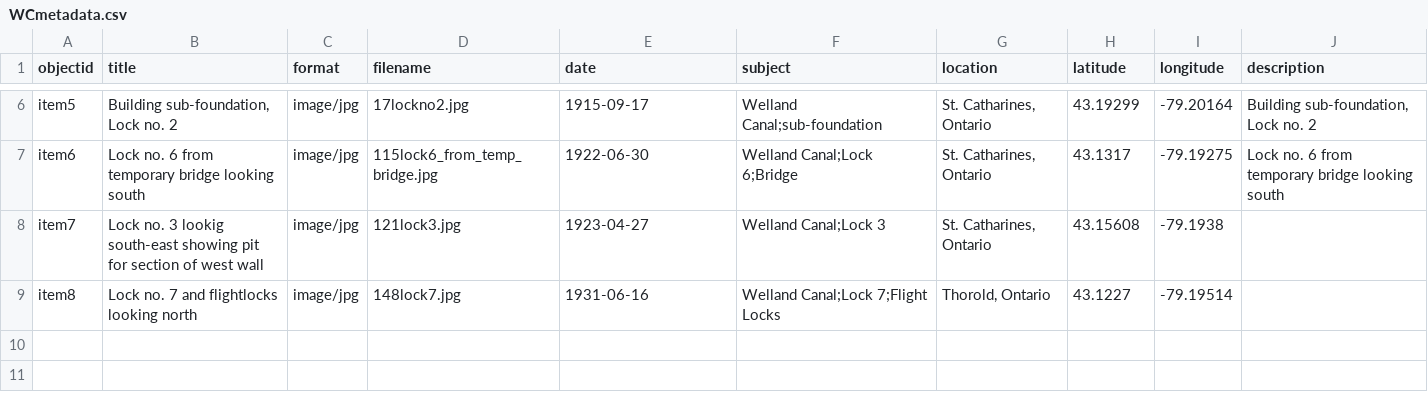
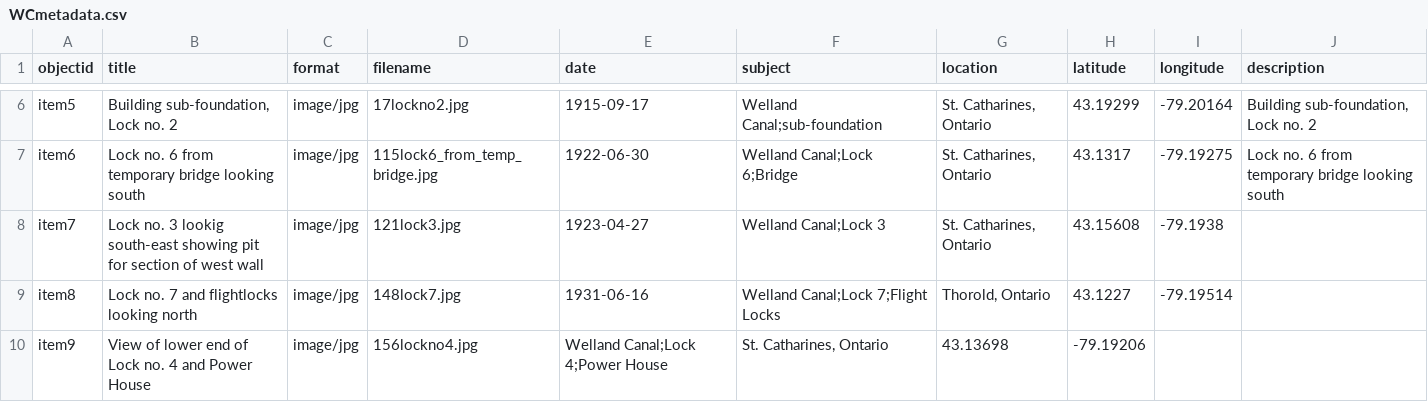
Before and after one commit to chantalcameron/Building-the-Welland-Ship-Canal, a CSV file: _data/WCmetadata.csv, drawn as a sheet; only a part is shown, gaps mark what is left out; the diff names each change by its address in the sheet, - before the commit and + after, or states it on an @@ line.

Commit message:
Update WCmetadata.csv

```diff
--- a/_data/WCmetadata.csv
+++ b/_data/WCmetadata.csv
+row 10: item9 | View of lower end of Lock no. 4 and Power House | image/jpg | 156lockno4.jpg | Welland Canal;Lock 4;Power House | St. Catharines, Ontario | 43.13698 | -79.19206
```
